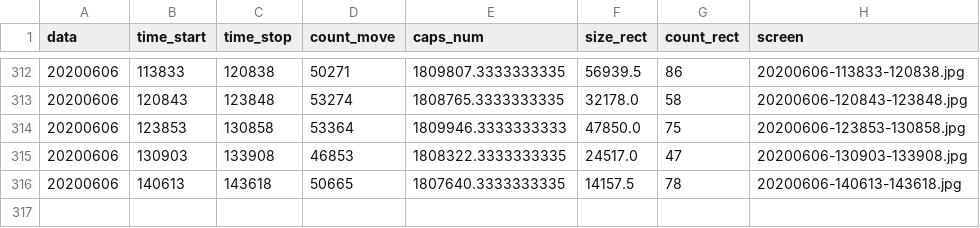
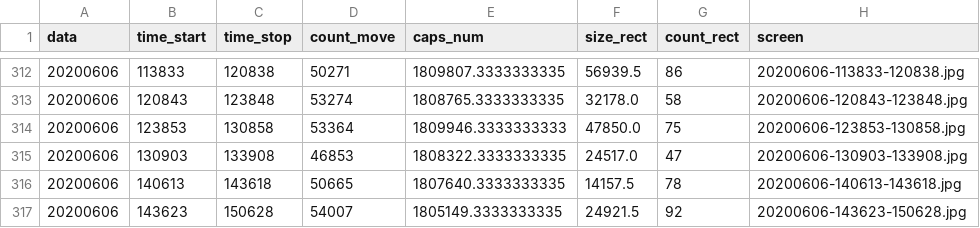
Before and after one commit to va1entei/puszcza_cam2, a CSV file: insec/names.csv, drawn as a sheet; only a part is shown, gaps mark what is left out.

```diff
--- a/insec/names.csv
+++ b/insec/names.csv
@@ -316 +316,2 @@ data,time_start,time_stop,count_move,caps_num,size_rect,count_rect,screen
 20200606,140613,143618,50665,1807640.3333333335,14157.5,78,20200606-140613-143618.jpg
+20200606,143623,150628,54007,1805149.3333333335,24921.5,92,20200606-143623-150628.jpg
```
Also changed, not shown: 2 other files.
